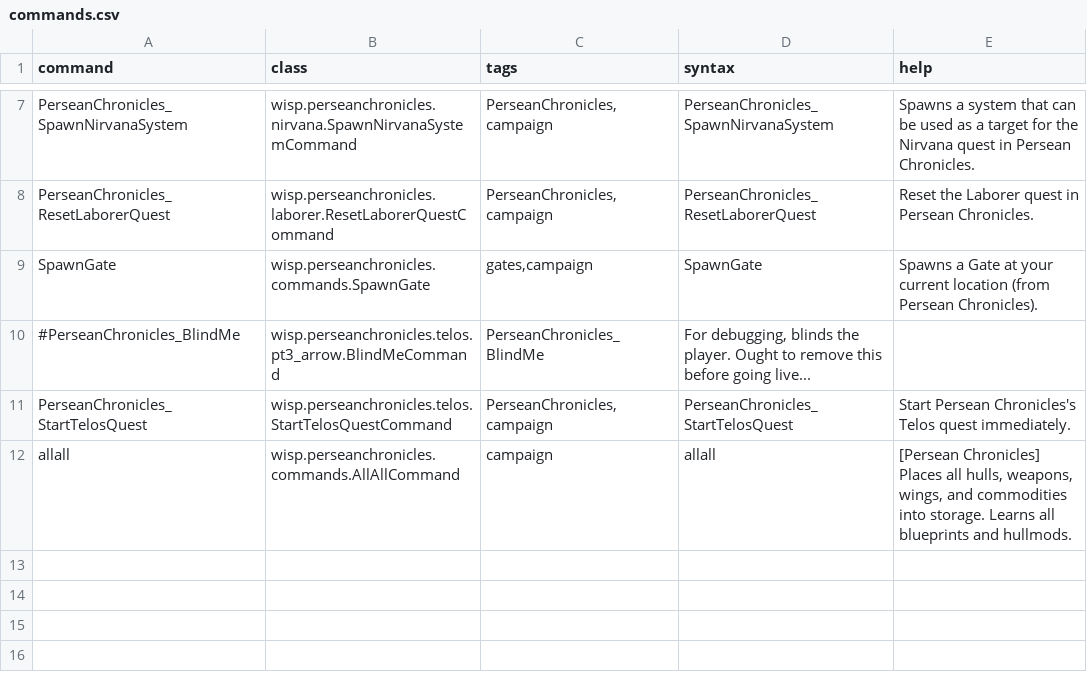
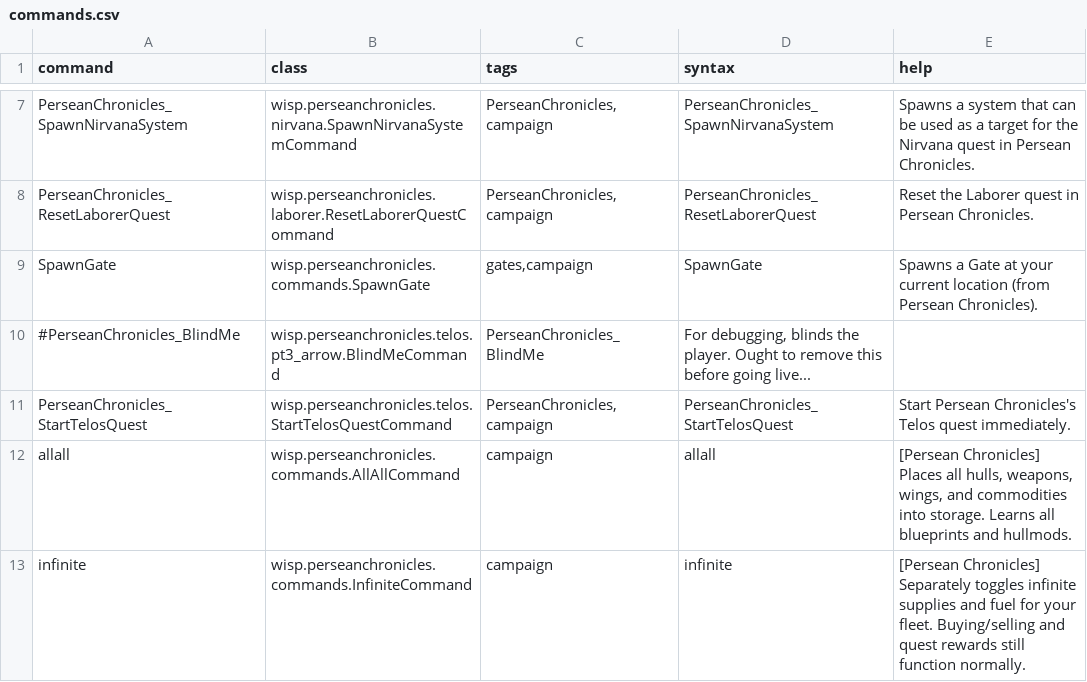
Before and after one commit to wispborne/persean-chronicles, a CSV file: data/console/commands.csv, drawn as a sheet; only a part is shown, gaps mark what is left out; the diff names each change by its address in the sheet, - before the commit and + after, or states it on an @@ line.

Commit message:
Added `infinite` command.

```diff
--- a/data/console/commands.csv
+++ b/data/console/commands.csv
+row 13: infinite | wisp.perseanchronicles.commands.InfiniteCommand | campaign | infinite | [Persean Chronicles] Separately toggles infinite supplies and fuel for your fleet. Buying/selling and quest rewards still function normally.
```
Also changed, not shown: data/campaign/rules.csv, 2 other files.
